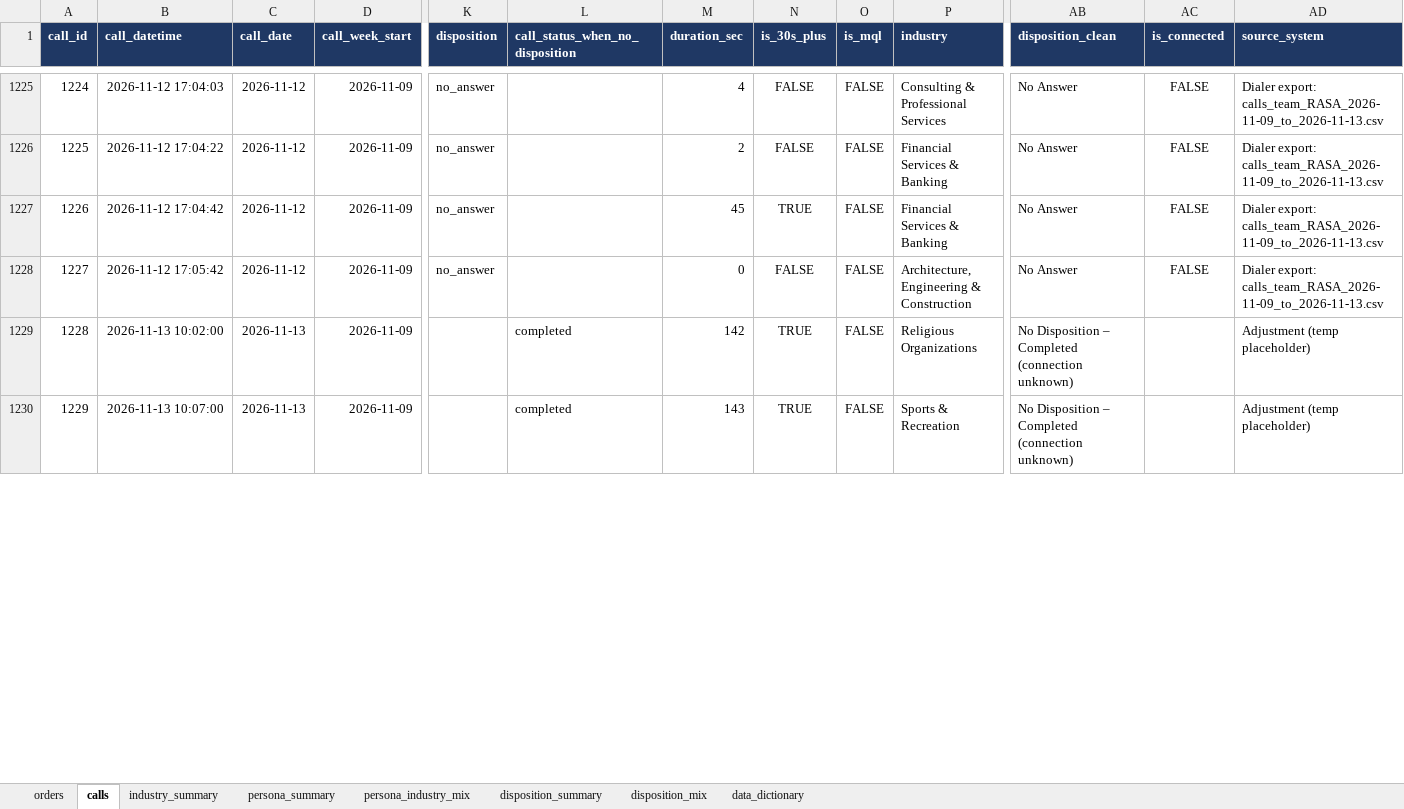
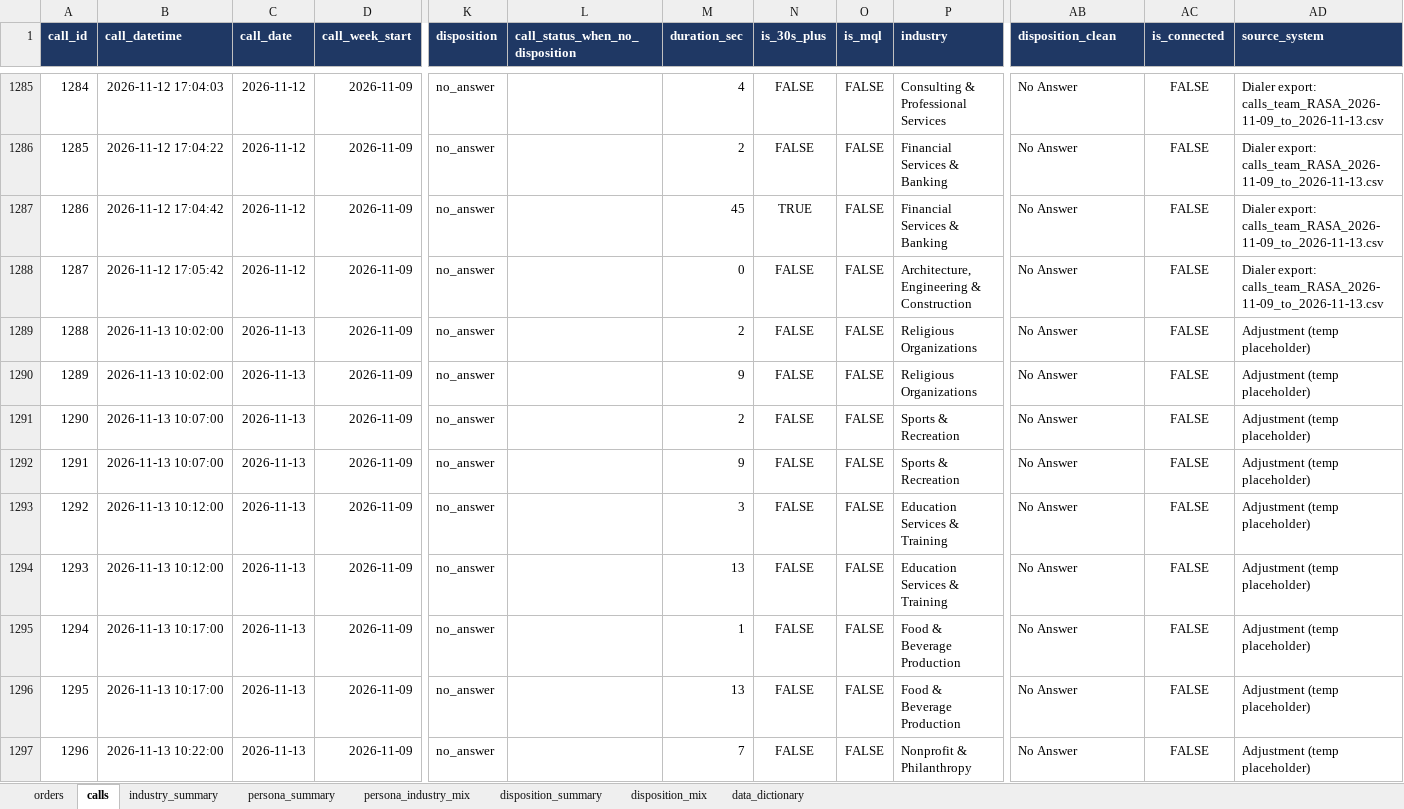
Before and after one commit to anushkaagrawalint-stack/rasa-catering-industry-insights, an Excel workbook: data/week-2026-11-09.xlsx, sheet calls, drawn as a sheet; only a part is shown, gaps mark what is left out; values as stored, in another font and other column widths than the file's, no borders; addresses are those after the commit; rows hold the shown columns only; the diff covers the shown part only; the diff names each change by its address in the sheet, - before the commit and + after, or states it on an @@ line.

Commit message:
Add weekly data for 2026-11-09 (uploaded by admin@kutlerri.ai)

```diff
--- a/data/week-2026-11-09.xlsx (sheet calls)
+++ b/data/week-2026-11-09.xlsx (sheet calls)
@@ column A (call_id) renumbered from row 86 down @@
-K1289 (disposition): (empty)
+K1289 (disposition): no_answer
-L1289 (call_status_when_no_disposition): completed
+L1289 (call_status_when_no_disposition): (empty)
-M1289 (duration_sec): 142
+M1289 (duration_sec): 2
-N1289 (is_30s_plus): TRUE
+N1289 (is_30s_plus): FALSE
-AB1289 (disposition_clean): No Disposition – Completed (connection unknown)
+AB1289 (disposition_clean): No Answer
-AC1289 (is_connected): (empty)
+AC1289 (is_connected): FALSE
+row 1290: 1289 | 2026-11-13 10:02:00 | 2026-11-13 | 2026-11-09 | no_answer |  | 9 | FALSE | FALSE | Religious Organizations | No Answer | FALSE | Adjustment (temp placeholder)
-K1291 (disposition): (empty)
+K1291 (disposition): no_answer
-L1291 (call_status_when_no_disposition): completed
+L1291 (call_status_when_no_disposition): (empty)
-M1291 (duration_sec): 143
+M1291 (duration_sec): 2
-N1291 (is_30s_plus): TRUE
+N1291 (is_30s_plus): FALSE
-AB1291 (disposition_clean): No Disposition – Completed (connection unknown)
+AB1291 (disposition_clean): No Answer
-AC1291 (is_connected): (empty)
+AC1291 (is_connected): FALSE
+row 1292: 1291 | 2026-11-13 10:07:00 | 2026-11-13 | 2026-11-09 | no_answer |  | 9 | FALSE | FALSE | Sports & Recreation | No Answer | FALSE | Adjustment (temp placeholder)
+row 1293: 1292 | 2026-11-13 10:12:00 | 2026-11-13 | 2026-11-09 | no_answer |  | 3 | FALSE | FALSE | Education Services & Training | No Answer | FALSE | Adjustment (temp placeholder)
+row 1294: 1293 | 2026-11-13 10:12:00 | 2026-11-13 | 2026-11-09 | no_answer |  | 13 | FALSE | FALSE | Education Services & Training | No Answer | FALSE | Adjustment (temp placeholder)
+row 1295: 1294 | 2026-11-13 10:17:00 | 2026-11-13 | 2026-11-09 | no_answer |  | 1 | FALSE | FALSE | Food & Beverage Production | No Answer | FALSE | Adjustment (temp placeholder)
+row 1296: 1295 | 2026-11-13 10:17:00 | 2026-11-13 | 2026-11-09 | no_answer |  | 13 | FALSE | FALSE | Food & Beverage Production | No Answer | FALSE | Adjustment (temp placeholder)
+row 1297: 1296 | 2026-11-13 10:22:00 | 2026-11-13 | 2026-11-09 | no_answer |  | 7 | FALSE | FALSE | Nonprofit & Philanthropy | No Answer | FALSE | Adjustment (temp placeholder)
```
Also changed, not shown: 69 added rows and 132 edited cells elsewhere in this sheet, sheet disposition_mix, sheet persona_industry_mix, sheet industry_summary, sheet disposition_summary, sheet persona_summary.
